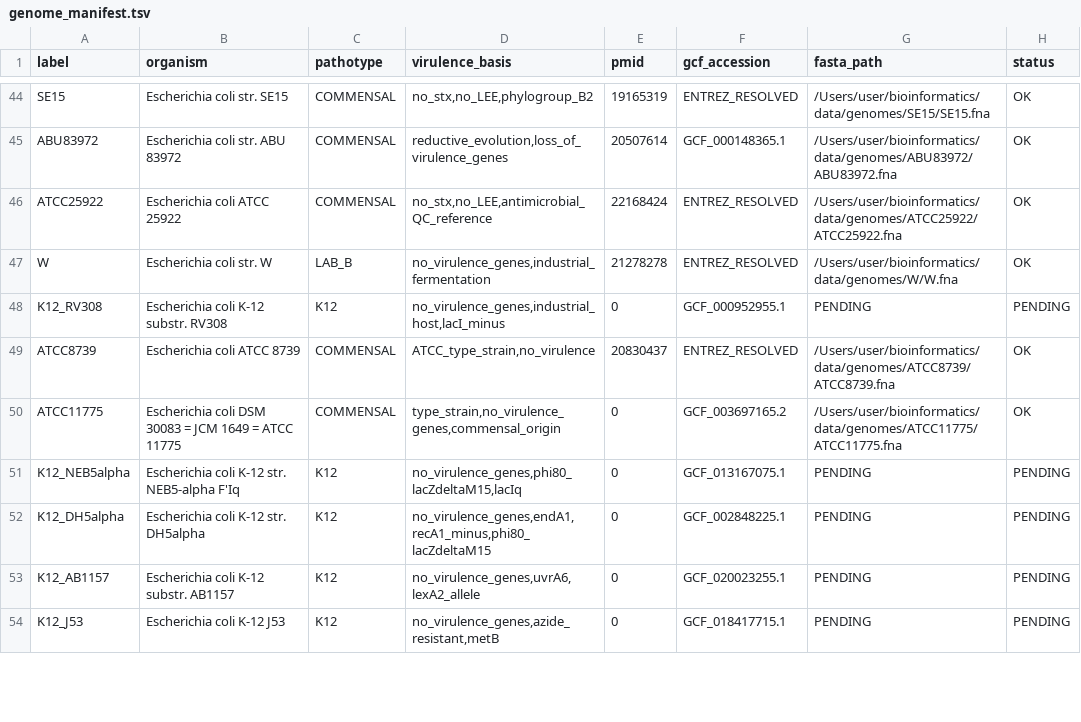
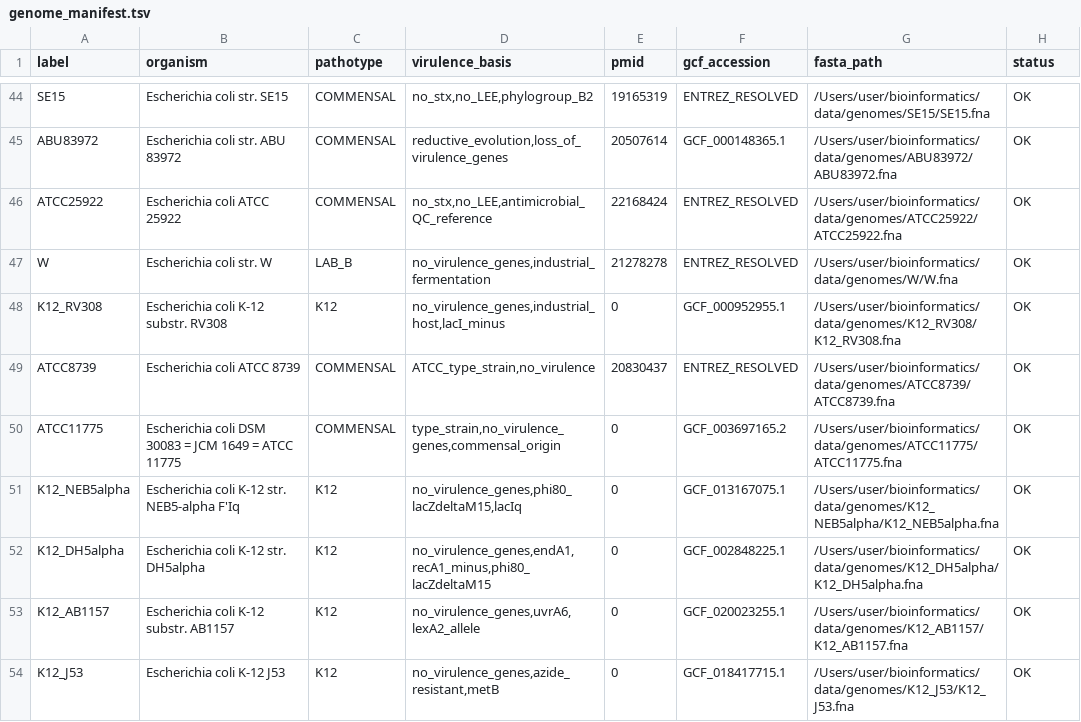
Before and after one commit to Oxygen-08/ocares-bioinformatics, a TSV file: data/genomes/genome_manifest.tsv, drawn as a sheet; only a part is shown, gaps mark what is left out; the diff covers the shown part only.

```diff
--- a/data/genomes/genome_manifest.tsv
+++ b/data/genomes/genome_manifest.tsv
@@ -47,8 +47,8 @@ ATCC25922	Escherichia coli ATCC 25922	COMMENSAL	no_stx,no_LEE,antimicrobial_QC_r
 W	Escherichia coli str. W	LAB_B	no_virulence_genes,industrial_fermentation	21278278	ENTREZ_RESOLVED	/Users/user/bioinformatics/data/genomes/W/W.fna	OK
-K12_RV308	Escherichia coli K-12 substr. RV308	K12	no_virulence_genes,industrial_host,lacI_minus	0	GCF_000952955.1	PENDING	PENDING
+K12_RV308	Escherichia coli K-12 substr. RV308	K12	no_virulence_genes,industrial_host,lacI_minus	0	GCF_000952955.1	/Users/user/bioinformatics/data/genomes/K12_RV308/K12_RV308.fna	OK
 ATCC8739	Escherichia coli ATCC 8739	COMMENSAL	ATCC_type_strain,no_virulence	20830437	ENTREZ_RESOLVED	/Users/user/bioinformatics/data/genomes/ATCC8739/ATCC8739.fna	OK
 ATCC11775	Escherichia coli DSM 30083 = JCM 1649 = ATCC 11775	COMMENSAL	type_strain,no_virulence_genes,commensal_origin	0	GCF_003697165.2	/Users/user/bioinformatics/data/genomes/ATCC11775/ATCC11775.fna	OK
-K12_NEB5alpha	Escherichia coli K-12 str. NEB5-alpha F'Iq	K12	no_virulence_genes,phi80_lacZdeltaM15,lacIq	0	GCF_013167075.1	PENDING	PENDING
-K12_DH5alpha	Escherichia coli K-12 str. DH5alpha	K12	no_virulence_genes,endA1,recA1_minus,phi80_lacZdeltaM15	0	GCF_002848225.1	PENDING	PENDING
-K12_AB1157	Escherichia coli K-12 substr. AB1157	K12	no_virulence_genes,uvrA6,lexA2_allele	0	GCF_020023255.1	PENDING	PENDING
-K12_J53	Escherichia coli K-12 J53	K12	no_virulence_genes,azide_resistant,metB	0	GCF_018417715.1	PENDING	PENDING
+K12_NEB5alpha	Escherichia coli K-12 str. NEB5-alpha F'Iq	K12	no_virulence_genes,phi80_lacZdeltaM15,lacIq	0	GCF_013167075.1	/Users/user/bioinformatics/data/genomes/K12_NEB5alpha/K12_NEB5alpha.fna	OK
+K12_DH5alpha	Escherichia coli K-12 str. DH5alpha	K12	no_virulence_genes,endA1,recA1_minus,phi80_lacZdeltaM15	0	GCF_002848225.1	/Users/user/bioinformatics/data/genomes/K12_DH5alpha/K12_DH5alpha.fna	OK
+K12_AB1157	Escherichia coli K-12 substr. AB1157	K12	no_virulence_genes,uvrA6,lexA2_allele	0	GCF_020023255.1	/Users/user/bioinformatics/data/genomes/K12_AB1157/K12_AB1157.fna	OK
+K12_J53	Escherichia coli K-12 J53	K12	no_virulence_genes,azide_resistant,metB	0	GCF_018417715.1	/Users/user/bioinformatics/data/genomes/K12_J53/K12_J53.fna	OK
```
Also changed, not shown: 18 edited cells elsewhere in this file, data/results/ml/cv_results.tsv, 5 other files.
